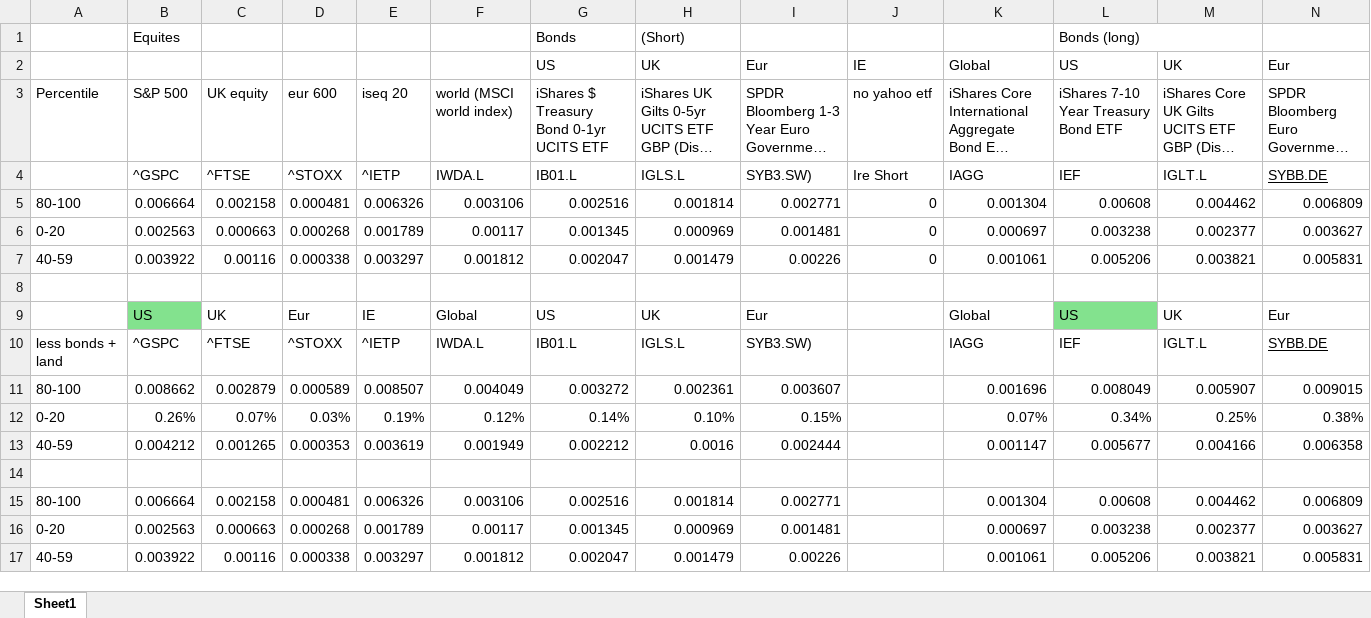
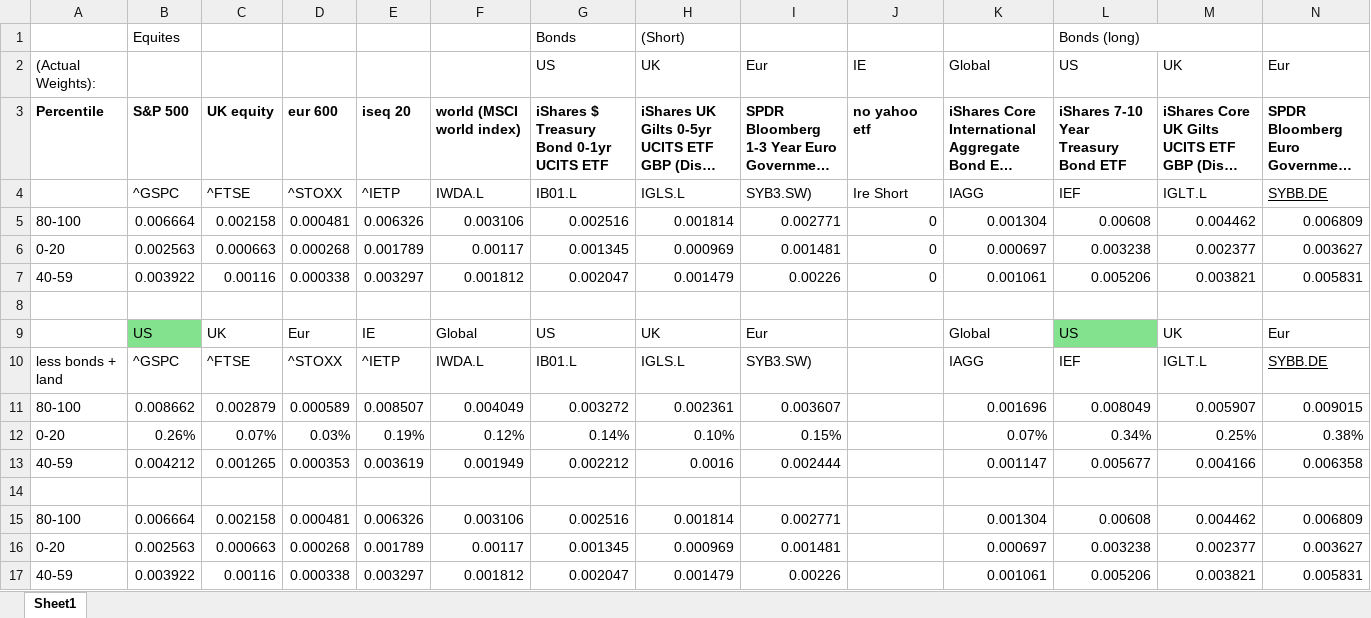
Before and after one commit to neoghan30-byte/wealth-divergence-modelling, an Excel workbook: household_asset_weights.xlsx, sheet Sheet1, drawn as a sheet; only a part is shown; long unchanged cells end in …; values as stored, in another font and other column widths than the file's, no borders; charts and pictures not drawn; the diff covers the shown part only; the diff names each change by its address in the sheet, - before the commit and + after, or states it on an @@ line.

Commit message:
Clearer explanation of household weights deriving

```diff
--- a/household_asset_weights.xlsx (sheet Sheet1)
+++ b/household_asset_weights.xlsx (sheet Sheet1)
-A2: (empty)
+A2: (Actual Weights):
-A3:N3 bold: off
+A3:N3 bold: on
```
Also changed, not shown: cell formats elsewhere in this sheet, charts or pictures, 1 other file.
